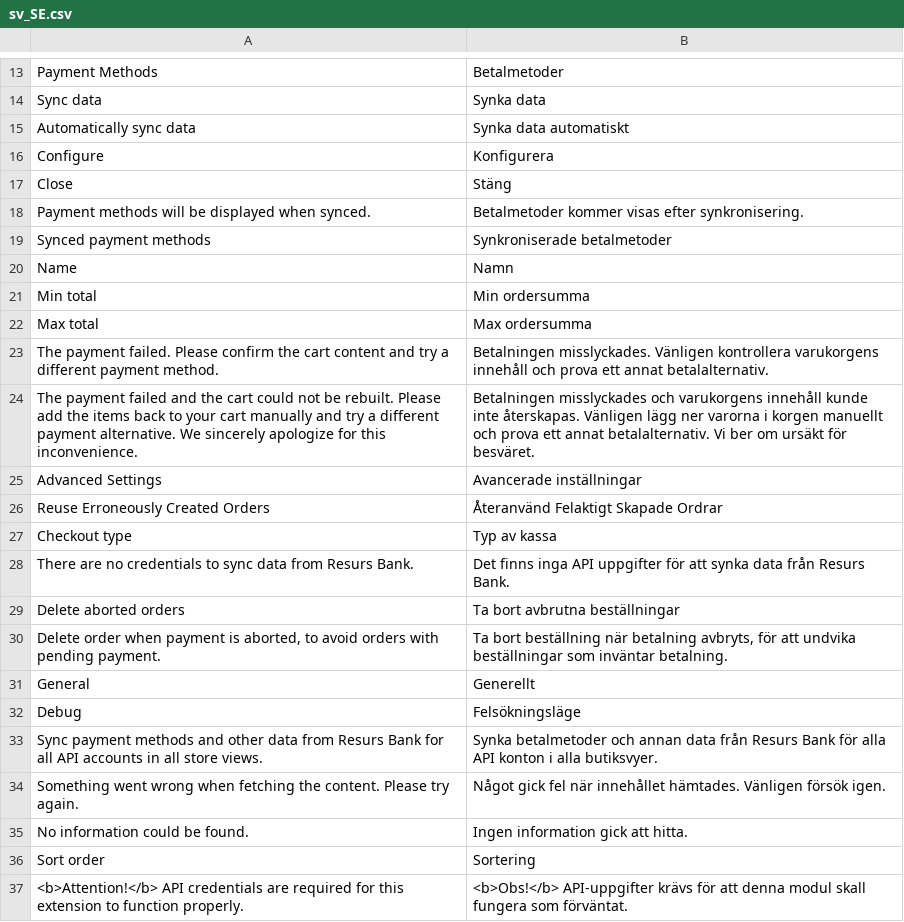
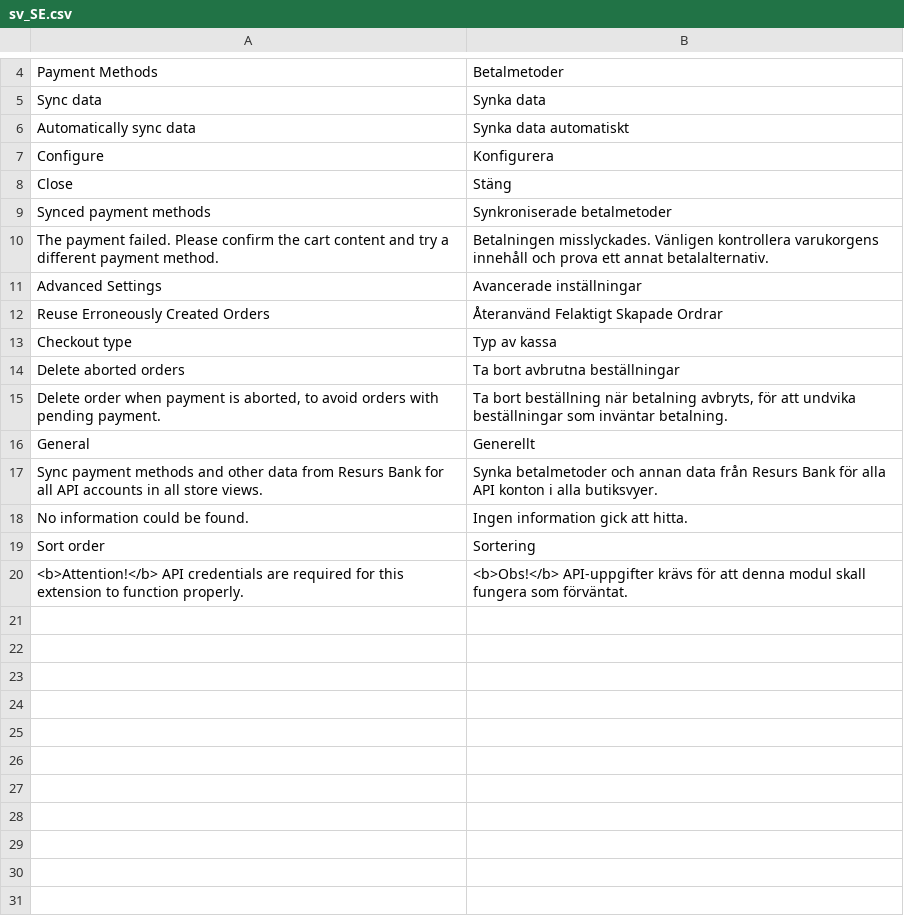
Before and after one commit to developerfromjokela/resursbank-magento2-core, a CSV file: i18n/sv_SE.csv, drawn as a sheet; only a part is shown, gaps mark what is left out; the diff covers the shown part only; the diff names each change by its address in the sheet, - before the commit and + after, or states it on an @@ line.

```diff
--- a/i18n/sv_SE.csv
+++ b/i18n/sv_SE.csv
-row 18: Payment methods will be displayed when synced. | Betalmetoder kommer visas efter synkronisering.
-row 20: Name | Namn
-row 21: Min total | Min ordersumma
-row 22: Max total | Max ordersumma
-row 24: The payment failed and the cart could not be rebuilt. Please add the items back to your cart manually and try a different payment alternative. We sincerely apologize for this inconvenience. | Betalningen misslyckades och varukorgens innehåll kunde inte återskapas. Vänligen lägg ner varorna i korgen manuellt och prova ett annat betalalternativ. Vi ber om ursäkt för besväret.
-row 28: There are no credentials to sync data from Resurs Bank. | Det finns inga API uppgifter för att synka data från Resurs Bank.
-row 32: Debug | Felsökningsläge
-row 34: Something went wrong when fetching the content. Please try again. | Något gick fel när innehållet hämtades. Vänligen försök igen.
```
Also changed, not shown: 9 removed rows elsewhere in this file, 1 other file.
